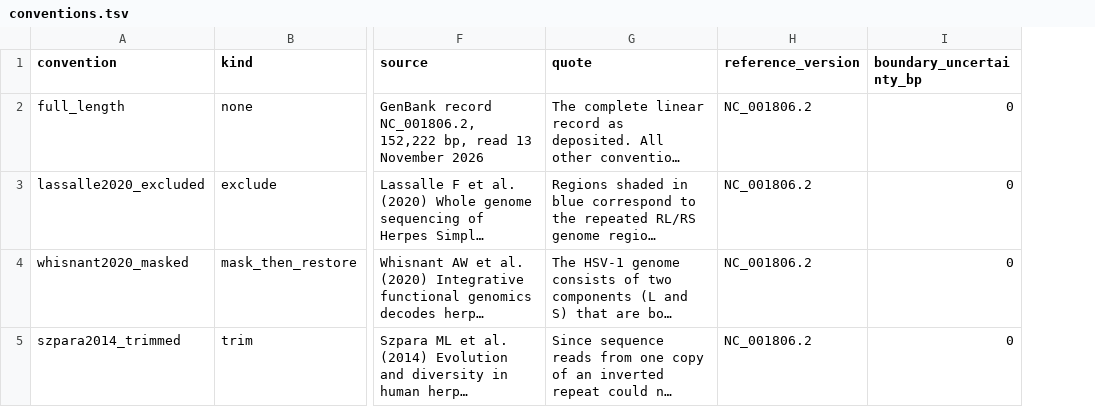
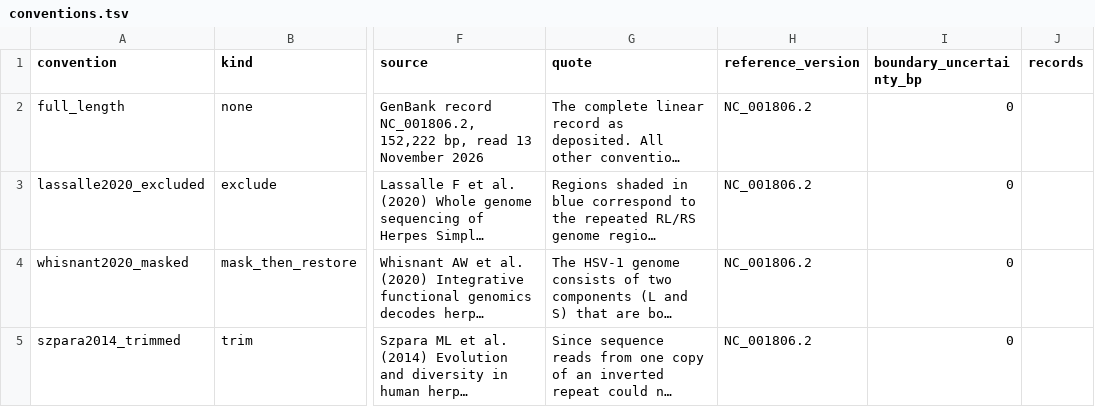
Before and after one commit to RinaldoG/hsv1-coords, a TSV file: data/conventions.tsv, drawn as a sheet; only a part is shown, gaps mark what is left out; long unchanged cells end in …; the diff covers the shown part only; the diff names each change by its address in the sheet, - before the commit and + after, or states it on an @@ line.

Commit message:
Round 2 fixes: Morse as a four-record reference, five gates, stale documentation
Morse intervals were wrong at three of four edges and reached the published 136,770 bp
only because the errors cancelled. Derived properly from the paper's stated rule, cutting
at the RL-UL and RS-US junctions against NC_001806.1's own feature table: the four
retained records sum to 136,770 exactly with nothing fitted, so boundary_uncertainty_bp
drops to 0. A sum cannot locate a boundary.

Morse's NR-reference is four FASTA records (RL, UL, RS, US), confirmed from the CHROM
column of its deposited VCFs, so a Morse coordinate is a pair like UL:50787. Modelling it
as one collapsed sequence, copied from Szpara, returned integers appearing in no Morse
file. to_convention now refuses it and coordinate_in returns the pair.

Root cause 6b survived its own fix in convert() and offsets_between(), which never
translated versions while usable() did: the two contradicted each other at 21 positions
and convert was wrong at 72 per cent. Both now translate, and a test asserts usable and
convert agree. report() also discarded every UNRELIABLE warning whenever the answer was
usable, which is exactly when a reader would act on it.

Citation title was of a paper that does not exist; the quotes were genuine and the title
was never checked.

Gates: review built 15 broken crosswalks and 12 passed. Now five gates (identity,
boundary identity, in bounds, non-overlapping, exact coverage) against 10 mutants, with
a test asserting no mutant survives all five and another asserting each gate is the sole
catcher of something, so removing one shows up as a failure.

Documentation: 1,723 rows, 98.08 per cent, the 987 bp KOS figure and the equal-length
pair claim were all still marked met while retracted elsewhere in the same repo. Tests
needing fetched inputs now skip with instructions instead of erroring on a fresh clone.

```diff
--- a/data/conventions.tsv
+++ b/data/conventions.tsv
+column J (records), empty
```
Also changed, not shown: 5 edited cells elsewhere in this file, 6 other files.
